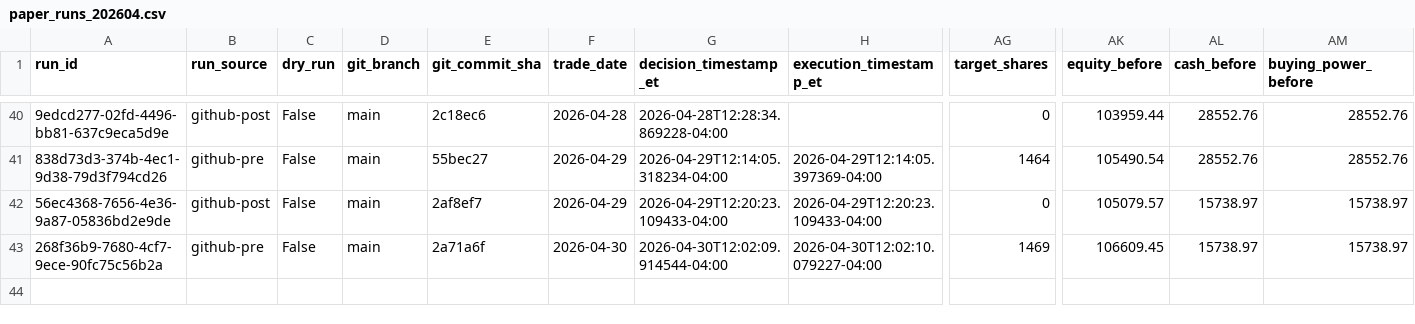
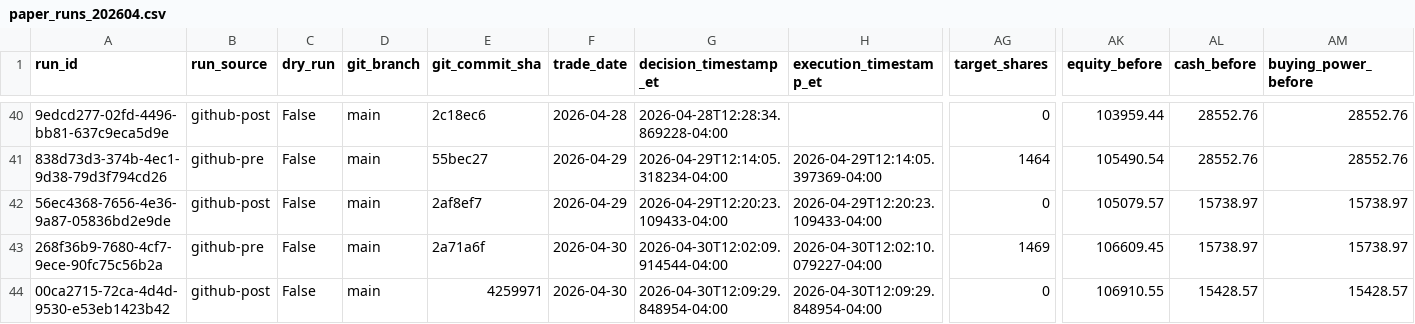
Before and after one commit to precisionhireconsultants/trading-vol-target-annual-0.40, a CSV file: logs/paper/runs/paper_runs_202604.csv, drawn as a sheet; only a part is shown, gaps mark what is left out; rows hold the shown columns only; the diff names each change by its address in the sheet, - before the commit and + after, or states it on an @@ line.

```diff
--- a/logs/paper/runs/paper_runs_202604.csv
+++ b/logs/paper/runs/paper_runs_202604.csv
+row 44: 00ca2715-72ca-4d4d-9530-e53eb1423b42 | github-post | False | main | 4259971 | 2026-04-30 | 2026-04-30T12:09:29.848954-04:00 | 2026-04-30T12:09:29.848954-04:00 | 0 | 106910.55 | 15428.57 | 15428.57
```
Also changed, not shown: logs/paper/orders/paper_orders_202604.csv.
